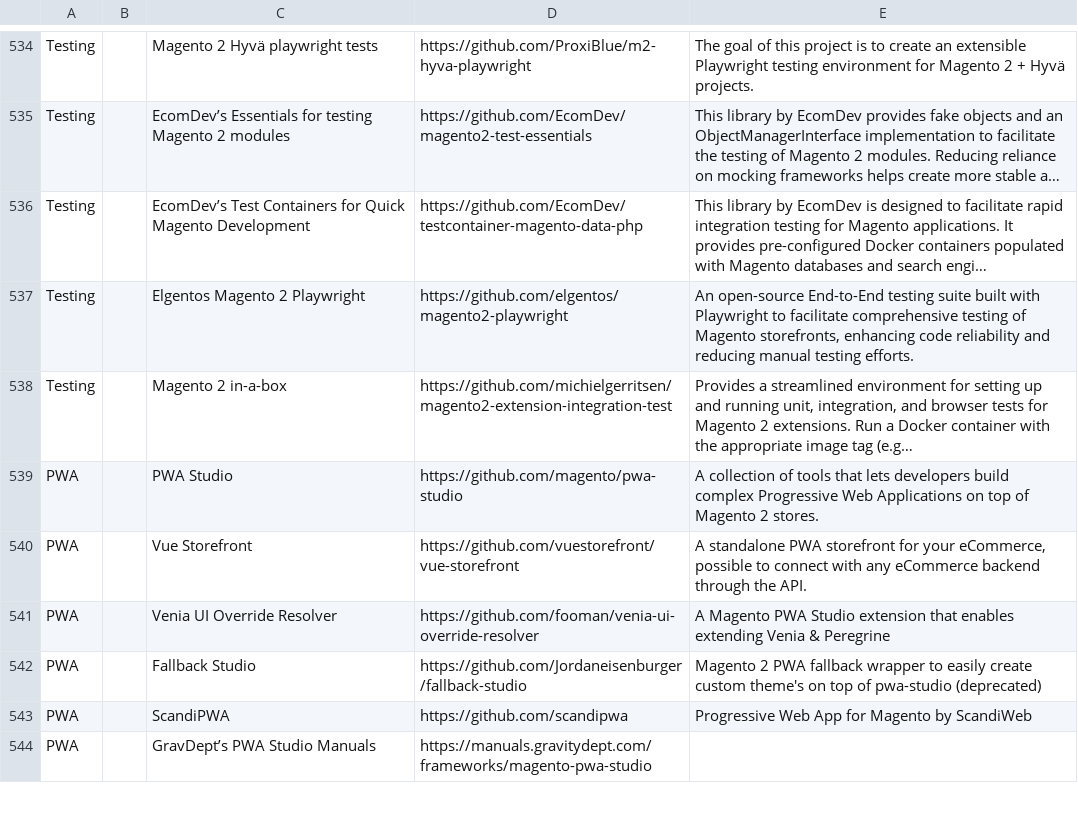
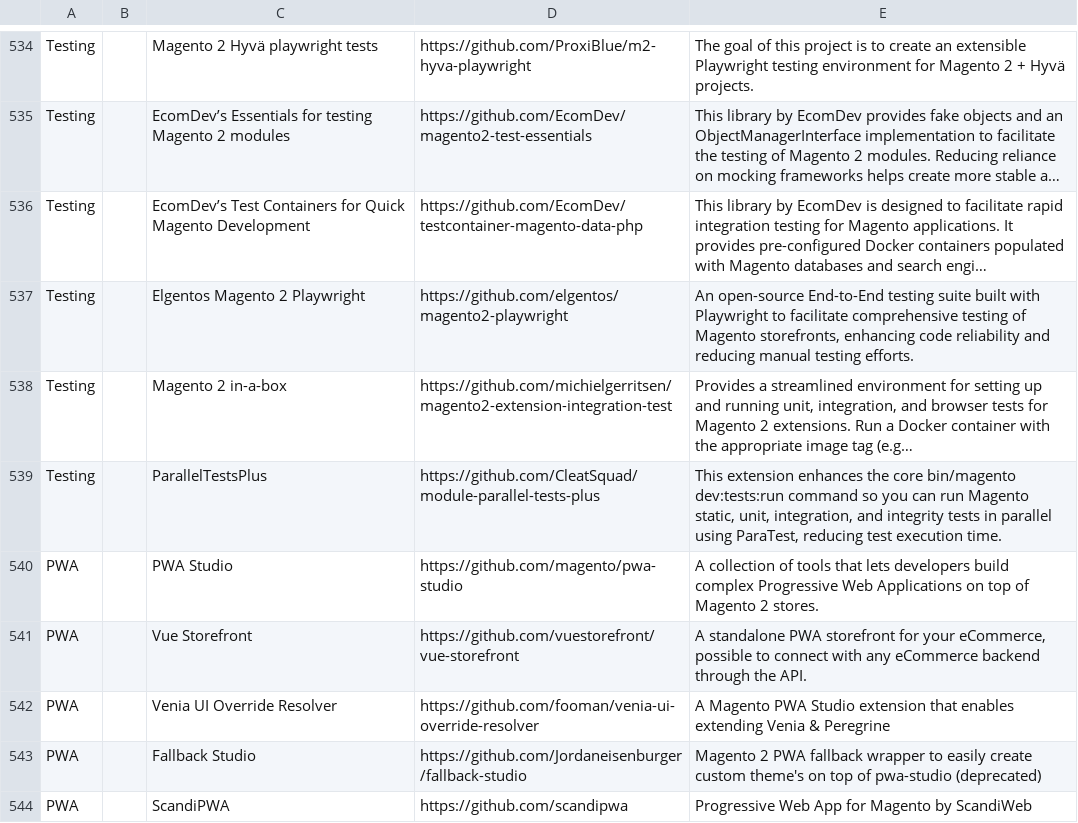
Before and after one commit to aleron75/mageres, a CSV file: resources.csv, drawn as a sheet; only a part is shown, gaps mark what is left out; the shorter side is filled out with more unchanged rows; long unchanged cells end in …; the diff names each change by its address in the sheet, - before the commit and + after, or states it on an @@ line.

Commit message:
add(testing): ParallelTestsPlus

```diff
--- a/resources.csv
+++ b/resources.csv
+row 539: Testing |  | ParallelTestsPlus | https://github.com/CleatSquad/module-parallel-tests-plus | This extension enhances the core bin/magento dev:tests:run command so you can run Magento static, unit, integration, and integrity tests in parallel using ParaTest, reducing test execution time.
```
